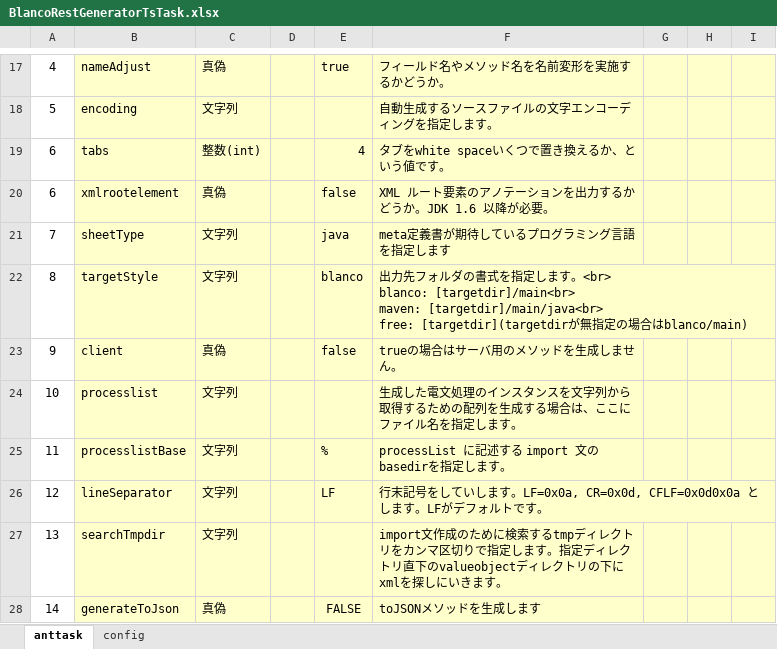
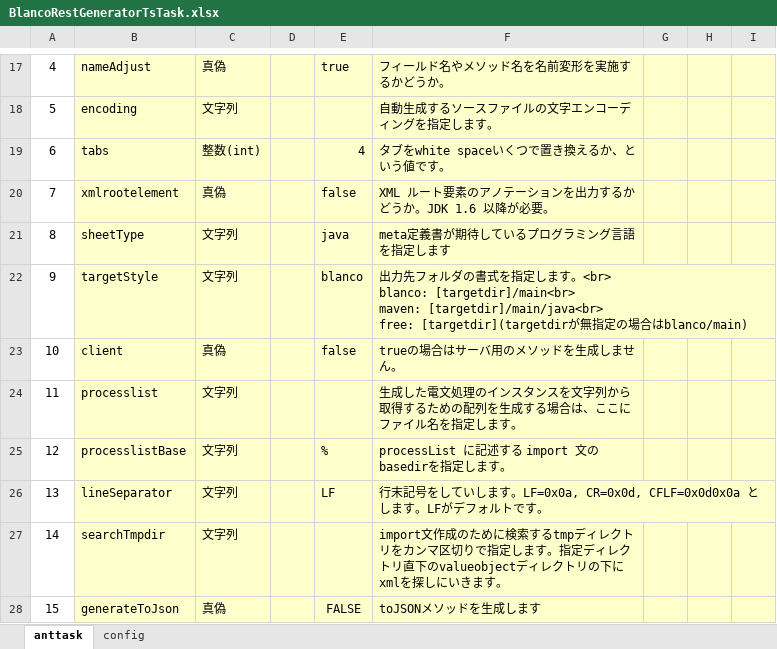
Before and after one commit to uedaueo/blancoRestGeneratorTs, an Excel workbook: meta/program/BlancoRestGeneratorTsTask.xlsx, sheet anttask, drawn as a sheet; only a part is shown, gaps mark what is left out; values as stored, in another font and other column widths than the file's, no borders; removed rows and columns are numbered as before the commit, all else as after; the diff names each change by its address in the sheet, - before the commit and + after, or states it on an @@ line.

```diff
--- a/meta/program/BlancoRestGeneratorTsTask.xlsx (sheet anttask)
+++ b/meta/program/BlancoRestGeneratorTsTask.xlsx (sheet anttask)
-A20: 6
+A20: 7
-A21: 7
+A21: 8
-A22: 8
+A22: 9
-A23: 9
+A23: 10
-row 24: 10 | processlist | 文字列 |  |  | 生成した電文処理のインスタンスを文字列から取得するための配列を生成する場合は、ここにファイル名を指定します。
-B24: processlistBase
+B24: processlist
-E24: %
+E24: (empty)
-F24: processList に記述する import 文のbasedirを指定し…
+F24: 生成した電文処理のインスタンスを文字列から取得するための配列を生成する場合は、ここにファイル名を指定し…
-B25: lineSeparator
+B25: processlistBase
-E25: LF
+E25: %
-F25: 行末記号をしていします。LF=0x0a, CR=0x0d, CFLF=0x0d0x0a とします。LFがデフォルトです。
+F25: processList に記述する import 文のbasedirを指定します。
-F26:I26 merged
-B26: searchTmpdir
+B26: lineSeparator
-E26: (empty)
+E26: LF
-F26: import文作成のために検索するtmpディレクトリをカンマ区切りで指定します。指定ディレクトリ直下のvalueobjectディレクトリの下にxmlを探しにいきます。
+F26: 行末記号をしていします。LF=0x0a, CR=0x0d, CFLF=0x0d0x0a とします。LFがデフォルトです。
+F26:I26 merged
+row 27: 14 | searchTmpdir | 文字列 |  |  | import文作成のために検索するtmpディレクトリをカンマ区切りで指定します。指定ディレクトリ直下のvalueobjectディレクトリの下にxmlを探しにいきます。
-A28: 14
+A28: 15
```
Also changed, not shown: formulas that keep their value, meta/program/BlancoRestGeneratorTsConstants.xlsx, 5 other files.
